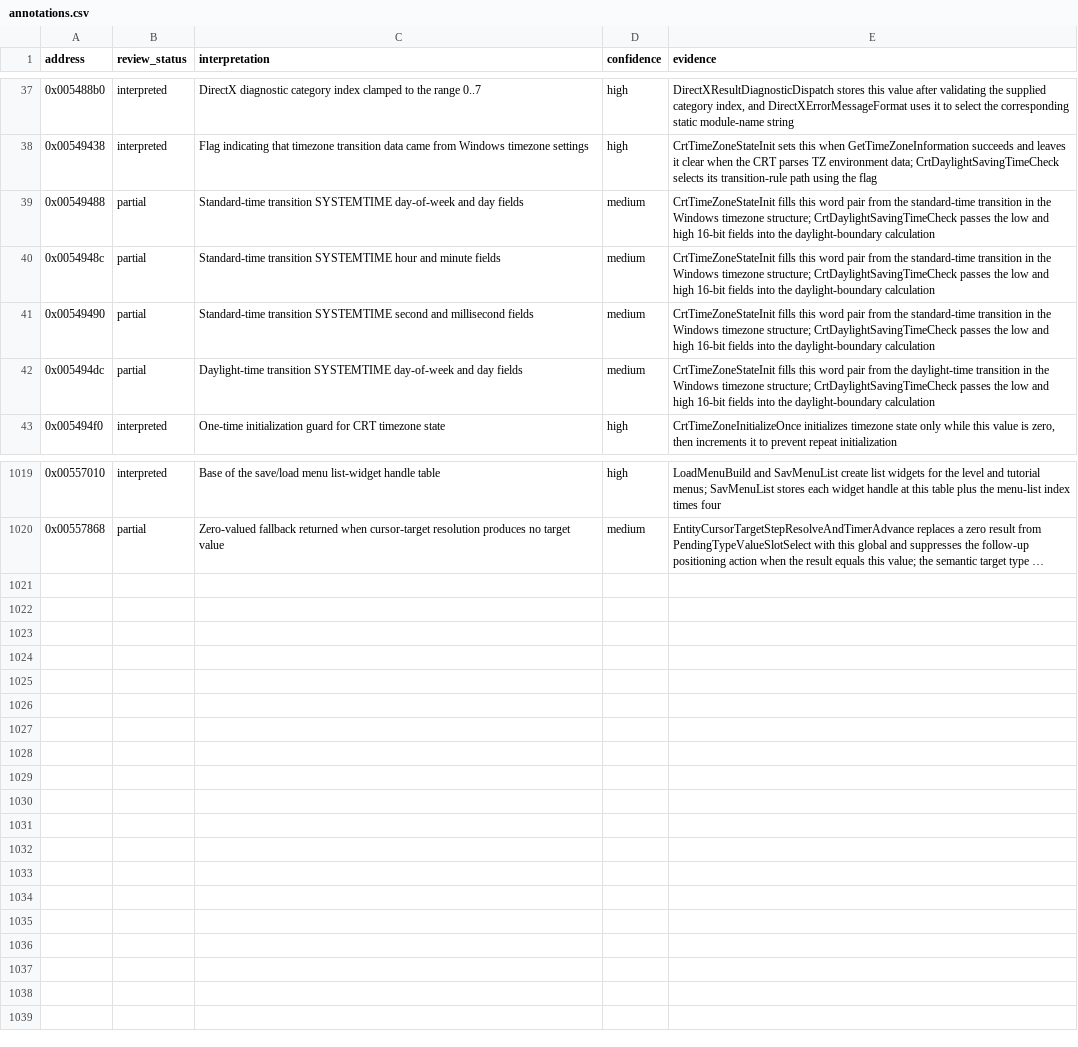
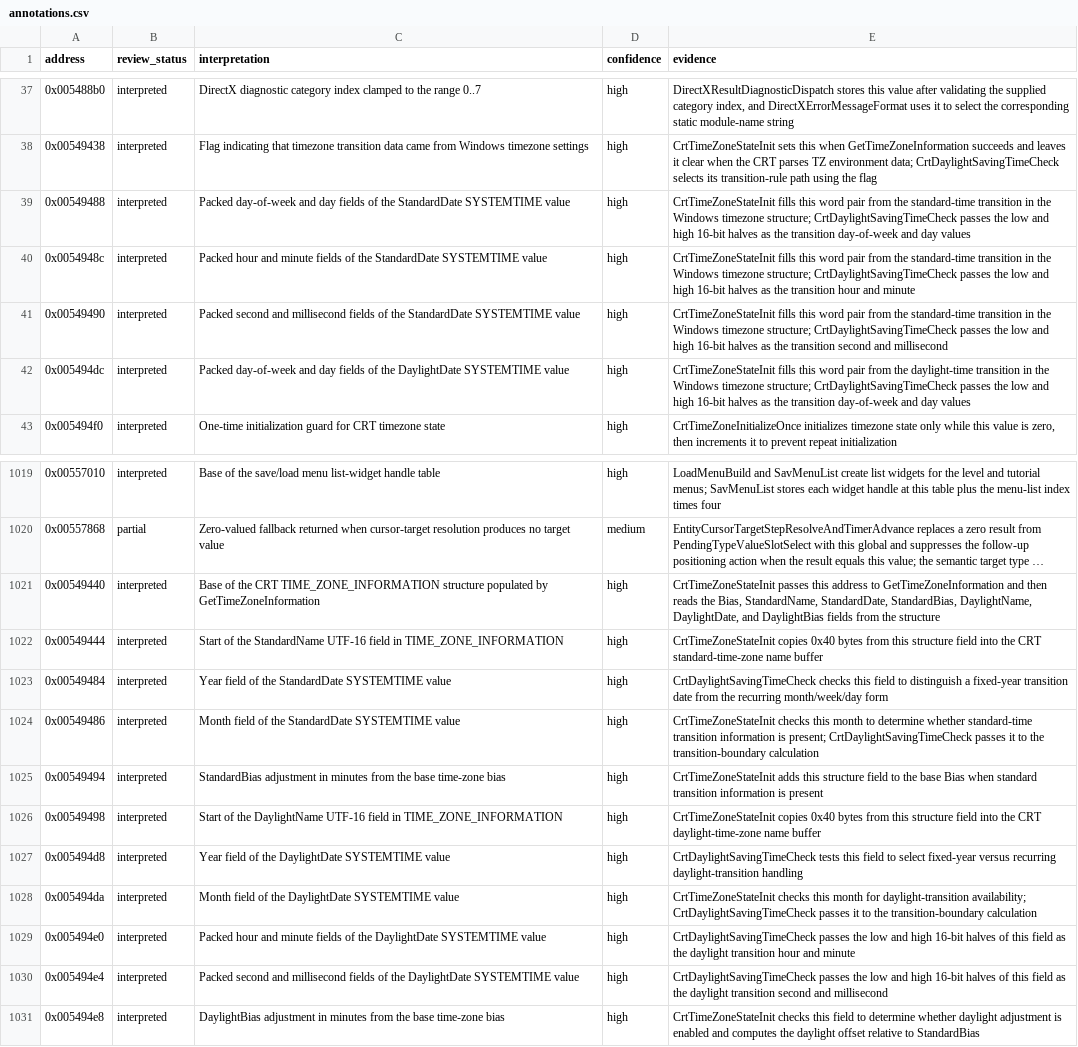
Before and after one commit to robbert229/lrr-portable, a CSV file: docs/dat/annotations.csv, drawn as a sheet; only a part is shown, gaps mark what is left out; long unchanged cells end in …; the diff names each change by its address in the sheet, - before the commit and + after, or states it on an @@ line.

Commit message:
docs: map CRT timezone structure fields

```diff
--- a/docs/dat/annotations.csv
+++ b/docs/dat/annotations.csv
-B39:B42 (review_status): partial
+B39:B42 (review_status): interpreted
-C39 (interpretation): Standard-time transition SYSTEMTIME day-of-week and day fields
+C39 (interpretation): Packed day-of-week and day fields of the StandardDate SYSTEMTIME value
-D39:D42 (confidence): medium
+D39:D42 (confidence): high
-E39 (evidence): …high 16-bit fields into the daylight-boundary calculation
+E39 (evidence): …high 16-bit halves as the transition day-of-week and day values
-C40 (interpretation): Standard-time transition SYSTEMTIME hour and minute fields
+C40 (interpretation): Packed hour and minute fields of the StandardDate SYSTEMTIME value
-E40 (evidence): …high 16-bit fields into the daylight-boundary calculation
+E40 (evidence): …high 16-bit halves as the transition hour and minute
-C41 (interpretation): Standard-time transition SYSTEMTIME second and millisecond fields
+C41 (interpretation): Packed second and millisecond fields of the StandardDate SYSTEMTIME value
-E41 (evidence): …high 16-bit fields into the daylight-boundary calculation
+E41 (evidence): …high 16-bit halves as the transition second and millisecond
-C42 (interpretation): Daylight-time transition SYSTEMTIME day-of-week and day fields
+C42 (interpretation): Packed day-of-week and day fields of the DaylightDate SYSTEMTIME value
-E42 (evidence): …high 16-bit fields into the daylight-boundary calculation
+E42 (evidence): …high 16-bit halves as the transition day-of-week and day values
+row 1021: 0x00549440 | interpreted | Base of the CRT TIME_ZONE_INFORMATION structure populated by GetTimeZoneInformation | high | CrtTimeZoneStateInit passes this address to GetTimeZoneInformation and then reads the Bias, StandardName, StandardDate, StandardBias, DaylightName, DaylightDate, and DaylightBias fields from the structure
+row 1022: 0x00549444 | interpreted | Start of the StandardName UTF-16 field in TIME_ZONE_INFORMATION | high | CrtTimeZoneStateInit copies 0x40 bytes from this structure field into the CRT standard-time-zone name buffer
+row 1023: 0x00549484 | interpreted | Year field of the StandardDate SYSTEMTIME value | high | CrtDaylightSavingTimeCheck checks this field to distinguish a fixed-year transition date from the recurring month/week/day form
+row 1024: 0x00549486 | interpreted | Month field of the StandardDate SYSTEMTIME value | high | CrtTimeZoneStateInit checks this month to determine whether standard-time transition information is present; CrtDaylightSavingTimeCheck passes it to the transition-boundary calculation
+row 1025: 0x00549494 | interpreted | StandardBias adjustment in minutes from the base time-zone bias | high | CrtTimeZoneStateInit adds this structure field to the base Bias when standard transition information is present
+row 1026: 0x00549498 | interpreted | Start of the DaylightName UTF-16 field in TIME_ZONE_INFORMATION | high | CrtTimeZoneStateInit copies 0x40 bytes from this structure field into the CRT daylight-time-zone name buffer
+row 1027: 0x005494d8 | interpreted | Year field of the DaylightDate SYSTEMTIME value | high | CrtDaylightSavingTimeCheck tests this field to select fixed-year versus recurring daylight-transition handling
+row 1028: 0x005494da | interpreted | Month field of the DaylightDate SYSTEMTIME value | high | CrtTimeZoneStateInit checks this month for daylight-transition availability; CrtDaylightSavingTimeCheck passes it to the transition-boundary calculation
+row 1029: 0x005494e0 | interpreted | Packed hour and minute fields of the DaylightDate SYSTEMTIME value | high | CrtDaylightSavingTimeCheck passes the low and high 16-bit halves of this field as the daylight transition hour and minute
+row 1030: 0x005494e4 | interpreted | Packed second and millisecond fields of the DaylightDate SYSTEMTIME value | high | CrtDaylightSavingTimeCheck passes the low and high 16-bit halves of this field as the daylight transition second and millisecond
+row 1031: 0x005494e8 | interpreted | DaylightBias adjustment in minutes from the base time-zone bias | high | CrtTimeZoneStateInit checks this field to determine whether daylight adjustment is enabled and computes the daylight offset relative to StandardBias
```
Also changed, not shown: docs/dat/globals.csv.
